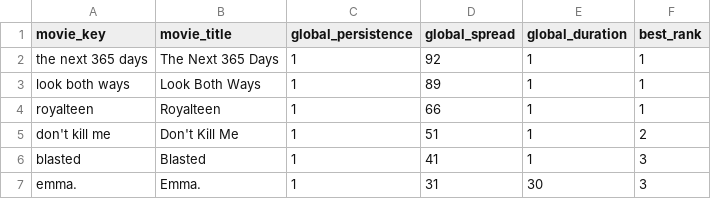
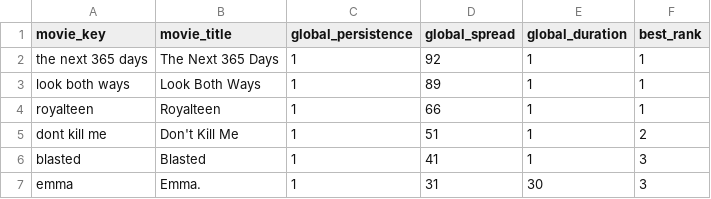
Before and after one commit to mk2023/AppliedDSProject-1, a CSV file: data/processed/anomaly_global_flash.csv, drawn as a sheet.

```diff
--- a/data/processed/anomaly_global_flash.csv
+++ b/data/processed/anomaly_global_flash.csv
@@ -4,4 +4,4 @@ look both ways,Look Both Ways,1,89,1,1
 royalteen,Royalteen,1,66,1,1
-don't kill me,Don't Kill Me,1,51,1,2
+dont kill me,Don't Kill Me,1,51,1,2
 blasted,Blasted,1,41,1,3
-emma.,Emma.,1,31,30,3
+emma,Emma.,1,31,30,3
```
Also changed, not shown: 21 other files.
